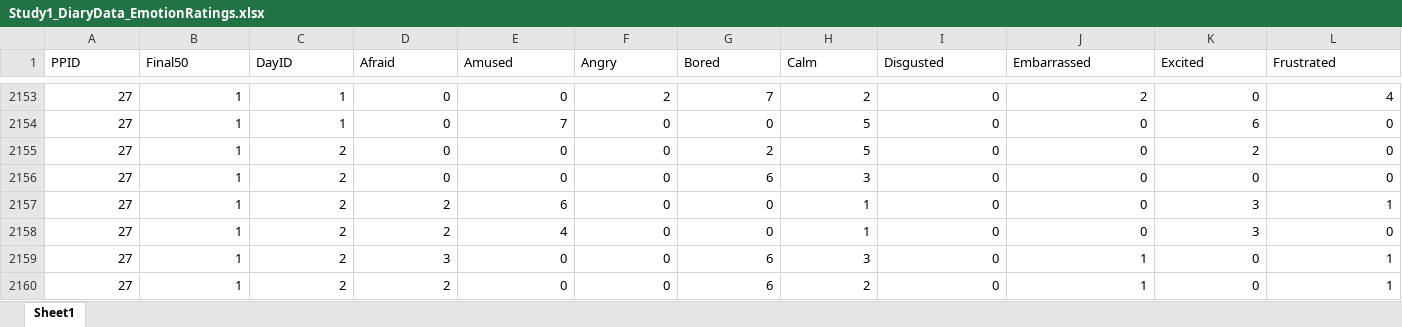
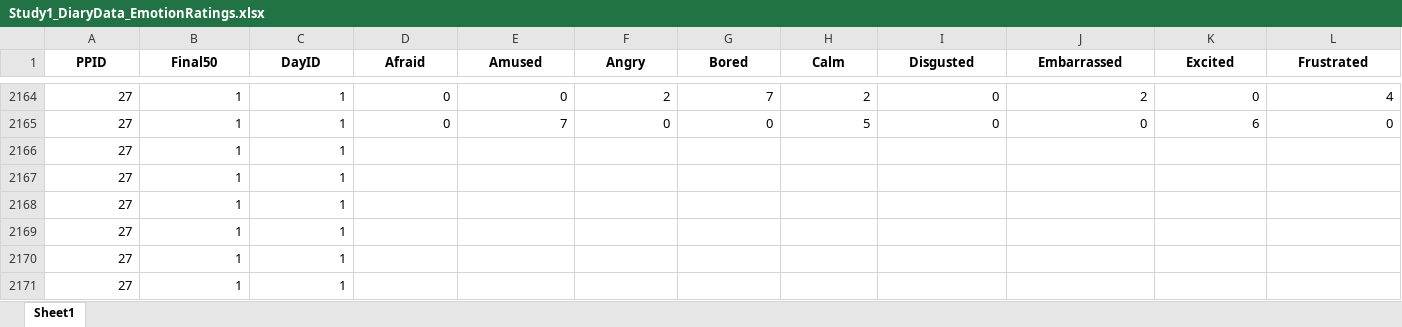
Before and after one commit to katie-hoemann/emotionLabels, an Excel workbook: Step 3_Main analyses_MATLAB/Input/Study1_DiaryData_EmotionRatings.xlsx, sheet Sheet1, drawn as a sheet; only a part is shown, gaps mark what is left out; the shorter side is filled out with more unchanged rows; values as stored, in another font and other column widths than the file's, no borders; rows hold the shown columns only; the diff covers the shown part only; the diff names each change by its address in the sheet, - before the commit and + after, or states it on an @@ line.

Commit message:
separate output tables for ancillary analyses

```diff
--- a/Step 3_Main analyses_MATLAB/Input/Study1_DiaryData_EmotionRatings.xlsx (sheet Sheet1)
+++ b/Step 3_Main analyses_MATLAB/Input/Study1_DiaryData_EmotionRatings.xlsx (sheet Sheet1)
@@ A1:L1 bold: off → on, alignment: left → center @@
+row 2166: 27 | 1 | 1
+row 2167: 27 | 1 | 1
+row 2168: 27 | 1 | 1
+row 2169: 27 | 1 | 1
+row 2170: 27 | 1 | 1
+row 2171: 27 | 1 | 1
```
Also changed, not shown: 53 added rows and cell formats elsewhere in this sheet, 1 other file.
